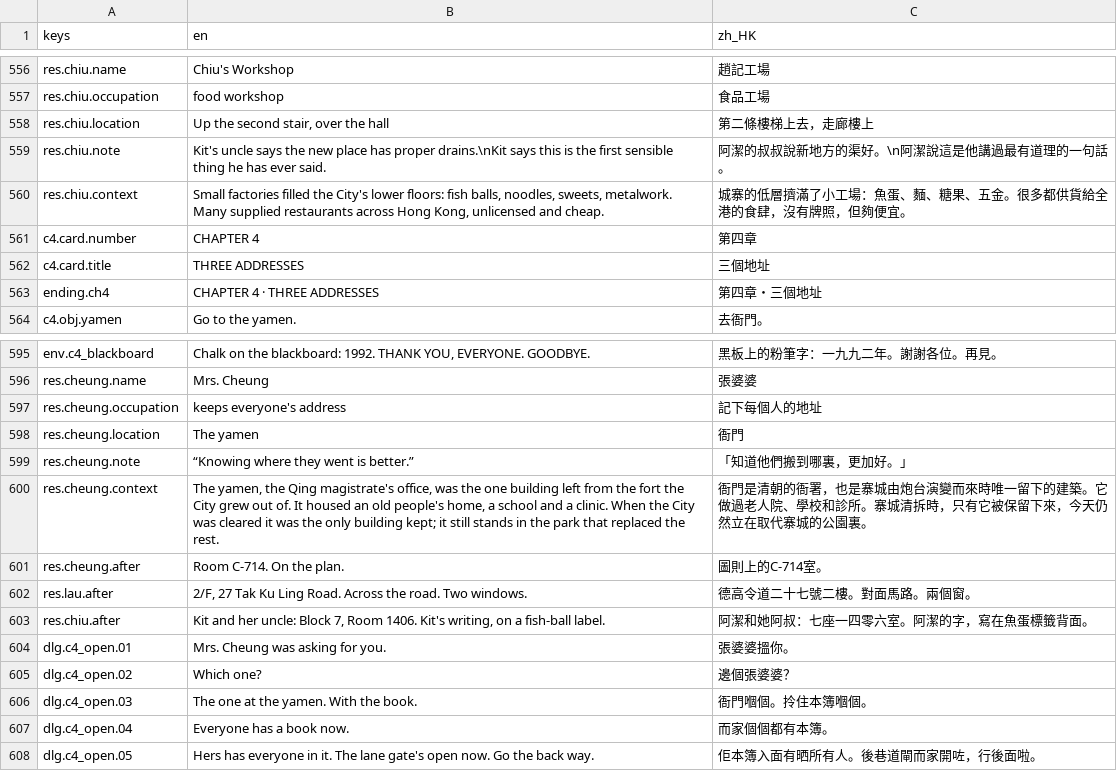
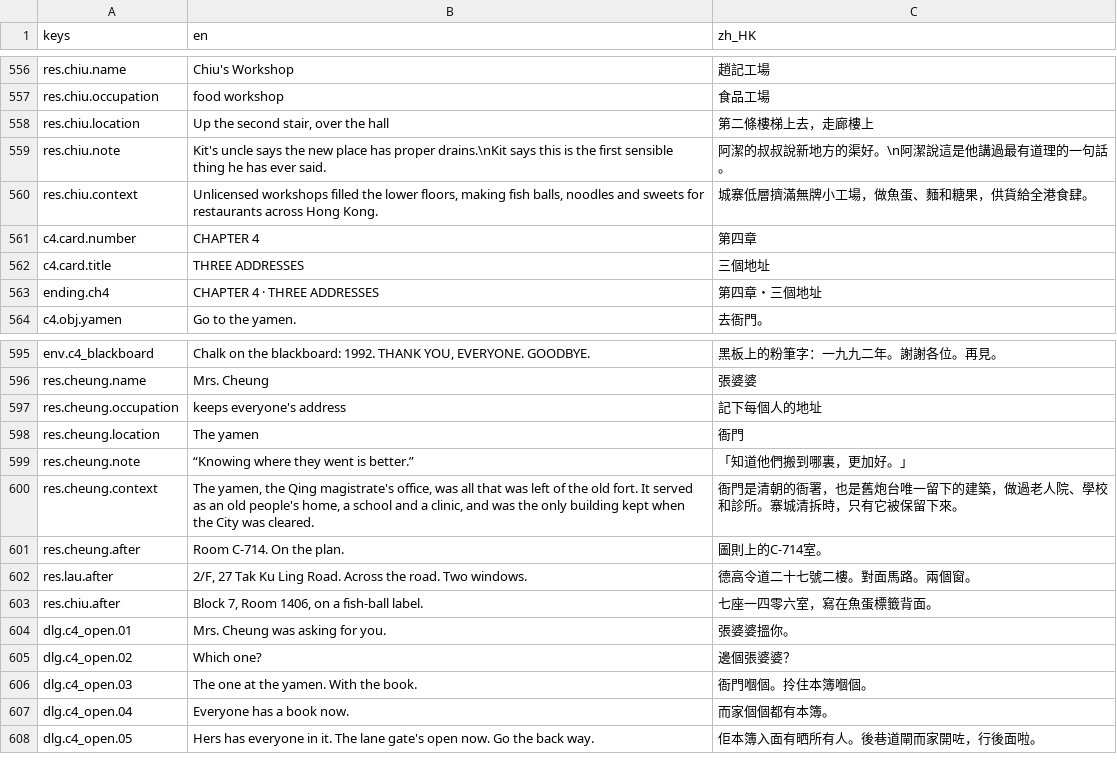
Before and after one commit to apysen/kowloon, a CSV file: data/i18n/strings.csv, drawn as a sheet; only a part is shown, gaps mark what is left out.

```diff
--- a/data/i18n/strings.csv
+++ b/data/i18n/strings.csv
@@ -559,3 +559,3 @@ res.chiu.location,"Up the second stair, over the hall",第二條樓梯上去，
 res.chiu.note,Kit's uncle says the new place has proper drains.\nKit says this is the first sensible thing he has ever said.,阿潔的叔叔說新地方的渠好。\n阿潔說這是他講過最有道理的一句話。
-res.chiu.context,"Small factories filled the City's lower floors: fish balls, noodles, sweets, metalwork. Many supplied restaurants across Hong Kong, unlicensed and cheap.",城寨的低層擠滿了小工場：魚蛋、麵、糖果、五金。很多都供貨給全港的食肆，沒有牌照，但夠便宜。
+res.chiu.context,"Unlicensed workshops filled the lower floors, making fish balls, noodles and sweets for restaurants across Hong Kong.",城寨低層擠滿無牌小工場，做魚蛋、麵和糖果，供貨給全港食肆。
 c4.card.number,CHAPTER 4,第四章
@@ -599,6 +599,6 @@ res.cheung.location,The yamen,衙門
 res.cheung.note,“Knowing where they went is better.”,「知道他們搬到哪裏，更加好。」
-res.cheung.context,"The yamen, the Qing magistrate's office, was the one building left from the fort the City grew out of. It housed an old people's home, a school and a clinic. When the City was cleared it was the only building kept; it still stands in the park that replaced the rest.",衙門是清朝的衙署，也是寨城由炮台演變而來時唯一留下的建築。它做過老人院、學校和診所。寨城清拆時，只有它被保留下來，今天仍然立在取代寨城的公園裏。
+res.cheung.context,"The yamen, the Qing magistrate's office, was all that was left of the old fort. It served as an old people's home, a school and a clinic, and was the only building kept when the City was cleared.",衙門是清朝的衙署，也是舊炮台唯一留下的建築，做過老人院、學校和診所。寨城清拆時，只有它被保留下來。
 res.cheung.after,Room C-714. On the plan.,圖則上的C-714室。
 res.lau.after,"2/F, 27 Tak Ku Ling Road. Across the road. Two windows.",德高令道二十七號二樓。對面馬路。兩個窗。
-res.chiu.after,"Kit and her uncle: Block 7, Room 1406. Kit's writing, on a fish-ball label.",阿潔和她阿叔：七座一四零六室。阿潔的字，寫在魚蛋標籤背面。
+res.chiu.after,"Block 7, Room 1406, on a fish-ball label.",七座一四零六室，寫在魚蛋標籤背面。
 dlg.c4_open.01,Mrs. Cheung was asking for you.,張婆婆搵你。
```
Also changed, not shown: 5 other files.
